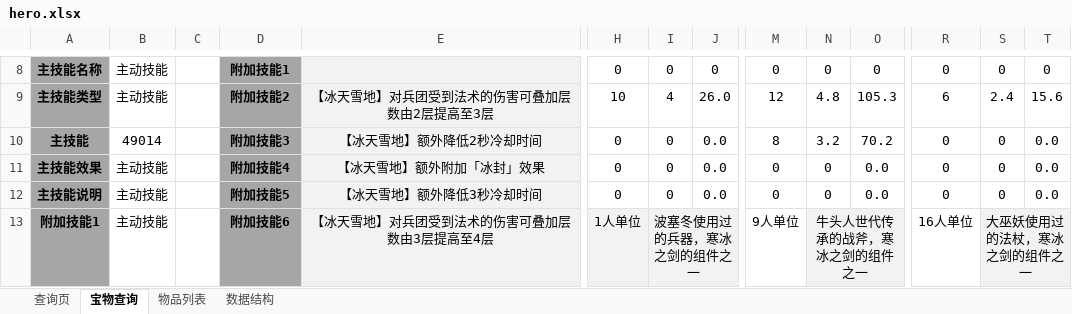
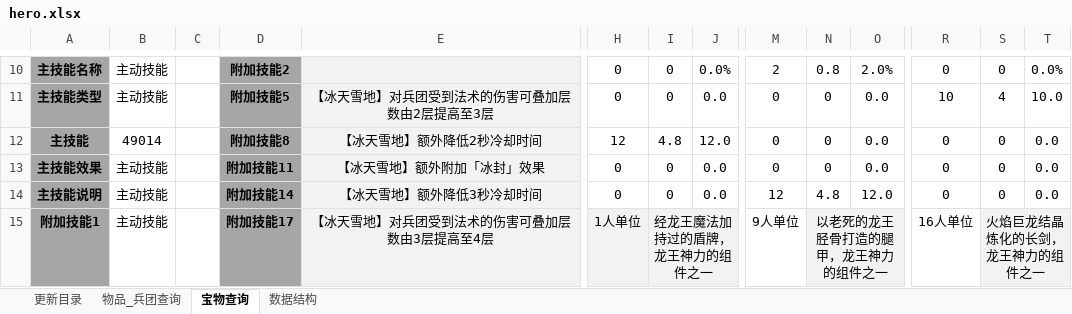
Before and after one commit to guoxiang5869/master, an Excel workbook: test_excel/hero.xlsx, sheet 宝物查询, drawn as a sheet; only a part is shown, gaps mark what is left out; values as stored, in another font and other column widths than the file's, no borders; conditional formats not drawn; addresses are those after the commit; the diff covers the shown part only; the diff names each change by its address in the sheet, - before the commit and + after, or states it on an @@ line.

```diff
--- a/test_excel/hero.xlsx (sheet 宝物查询)
+++ b/test_excel/hero.xlsx (sheet 宝物查询)
-sheet tab: 查询页
+sheet tab: 物品_兵团查询
@@ sheet tab hidden: 物品列表 @@
+sheet tab: 更新目录
-D10: 附加技能1
+D10: 附加技能2
-J10: 0
+J10: 0.0%
-M10: 0
+M10: 2
-N10: 0
+N10: 0.8
-O10: 0
+O10: 2.0%
-T10: 0
+T10: 0.0%
-D11: 附加技能2
+D11: 附加技能5
-H11: 10
+H11: 0
-I11: 4
+I11: 0
-J11: 26.0
+J11: 0.0
-M11: 12
+M11: 0
-N11: 4.8
+N11: 0
-O11: 105.3
+O11: 0.0
-R11: 6
+R11: 10
-S11: 2.4
+S11: 4
-T11: 15.6
+T11: 10.0
-D12: 附加技能3
+D12: 附加技能8
-H12: 0
+H12: 12
-I12: 0
+I12: 4.8
-J12: 0.0
+J12: 12.0
-M12: 8
+M12: 0
-N12: 3.2
+N12: 0
-O12: 70.2
+O12: 0.0
-D13: 附加技能4
+D13: 附加技能11
-D14: 附加技能5
+D14: 附加技能14
-M14: 0
+M14: 12
-N14: 0
+N14: 4.8
-O14: 0.0
+O14: 12.0
-D15: 附加技能6
+D15: 附加技能17
-I15: 波塞冬使用过的兵器，寒冰之剑的组件之一
+I15: 经龙王魔法加持过的盾牌，龙王神力的组件之一
-N15: 牛头人世代传承的战斧，寒冰之剑的组件之一
+N15: 以老死的龙王胫骨打造的腿甲，龙王神力的组件之一
-S15: 大巫妖使用过的法杖，寒冰之剑的组件之一
+S15: 火焰巨龙结晶炼化的长剑，龙王神力的组件之一
```
Also changed, not shown: 16 added rows and 102 edited cells elsewhere in this sheet, sheet 物品_兵团查询, formulas that keep their value.
